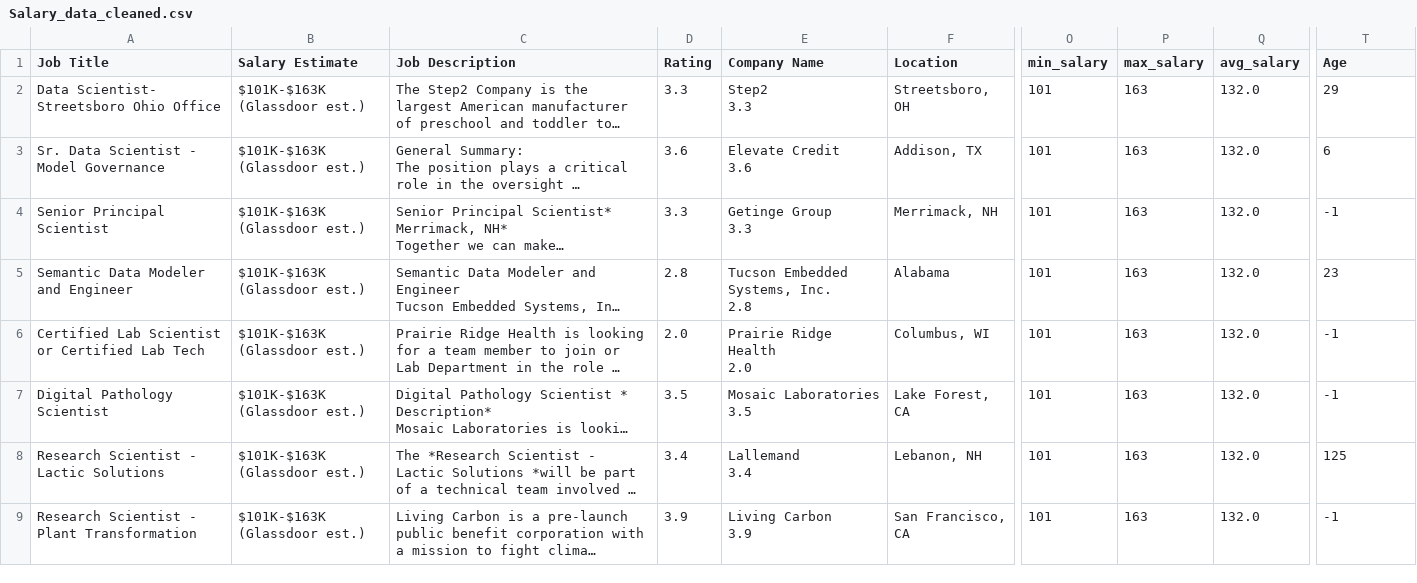
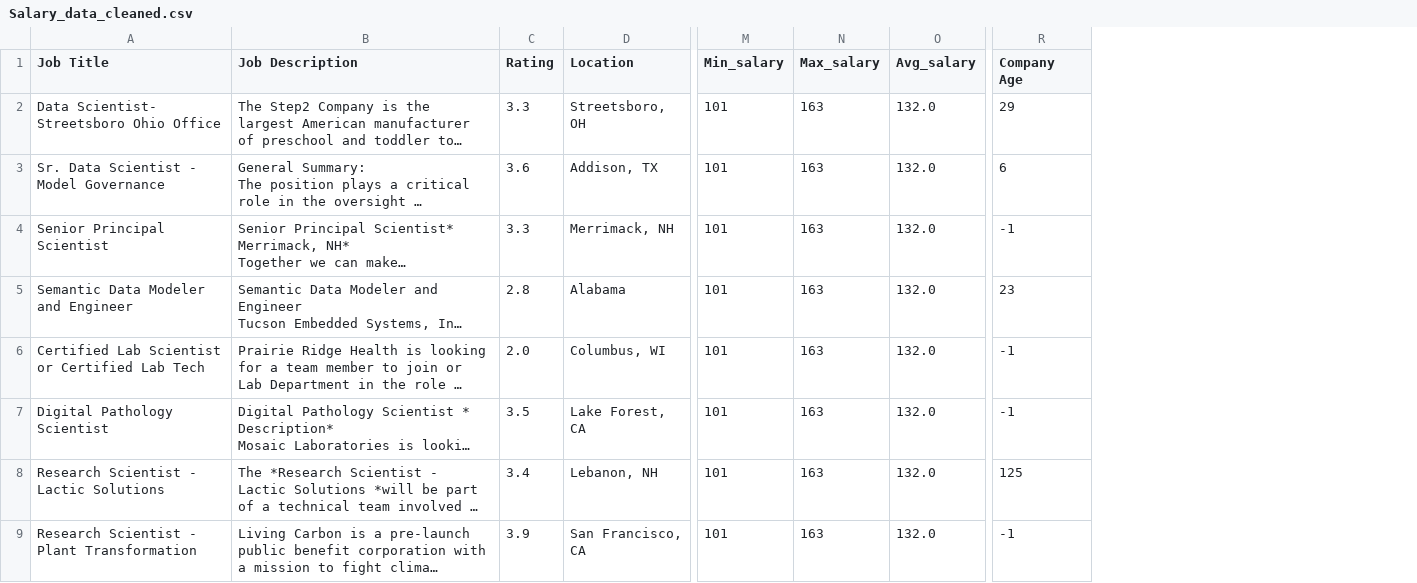
Before and after one commit to CodingBee77/Data_Science_Projects, a CSV file: Data_science_salary_predictions/Salary_data_cleaned.csv, drawn as a sheet; only a part is shown, gaps mark what is left out; long unchanged cells end in …; removed rows and columns are numbered as before the commit, all else as after; ↵ is a line break in a cell; the diff names each change by its address in the sheet, - before the commit and + after, or states it on an @@ line.

```diff
--- a/Data_science_salary_predictions/Salary_data_cleaned.csv
+++ b/Data_science_salary_predictions/Salary_data_cleaned.csv
-column B (Salary Estimate), rows 2-9: all $101K-$163K (Glassdoor est.)
-column E (Company Name), rows 2-9: Step2 ↵ 3.3 | Elevate Credit ↵ 3.6 | Getinge Group ↵ 3.3 | Tucson Embedded Systems, Inc. ↵ 2.8 | Prairie Ridge Health ↵ 2.0 | Mosaic Laboratories ↵ 3.5 | Lallemand ↵ 3.4 | Living Carbon ↵ 3.9
-M1: min_salary
+M1: Min_salary
-N1: max_salary
+N1: Max_salary
-O1: avg_salary
+O1: Avg_salary
-R1: Age
+R1: Company Age
```
Also changed, not shown: 2 other files.
